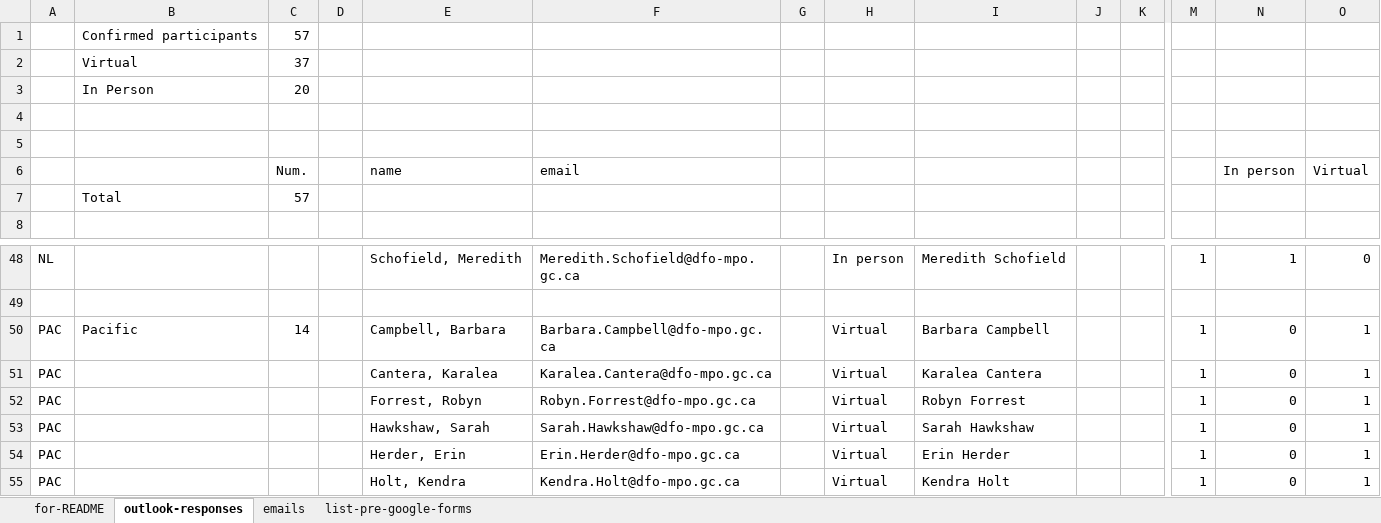
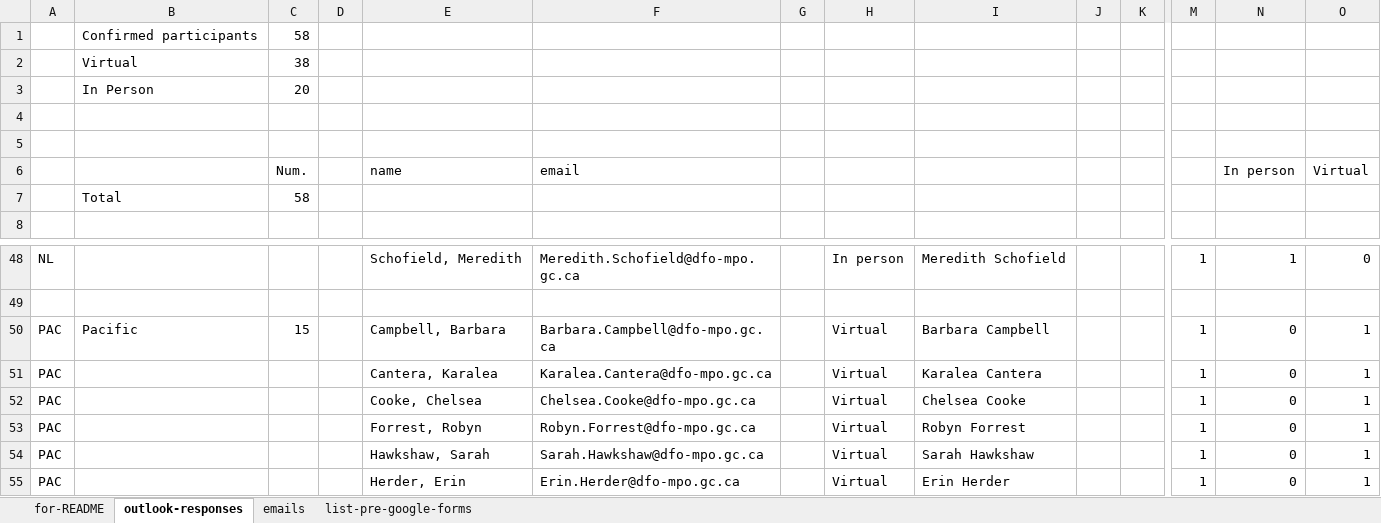
Before and after one commit to TESA-workshops/ageing-best-practices-2023, an Excel workbook: planning/workshop-participants.xlsx, sheet outlook-responses, drawn as a sheet; only a part is shown, gaps mark what is left out; the shorter side is filled out with more unchanged rows; values as stored, in another font and other column widths than the file's, no borders; rows hold the shown columns only; the diff names each change by its address in the sheet, - before the commit and + after, or states it on an @@ line.

```diff
--- a/planning/workshop-participants.xlsx (sheet outlook-responses)
+++ b/planning/workshop-participants.xlsx (sheet outlook-responses)
-C1 (Num.): 57
+C1 (Num.): 58
-C2 (Num.): 37
+C2 (Num.): 38
-C7 (Num.): 57
+C7 (Num.): 58
-C50 (Num.): 14
+C50 (Num.): 15
+row 52: PAC |  |  |  | Cooke, Chelsea | Chelsea.Cooke@dfo-mpo.gc.ca |  | Virtual | Chelsea Cooke |  |  | 1 | 0 | 1
```
Also changed, not shown: sheet for-README, formulas that keep their value, 1 other file.
